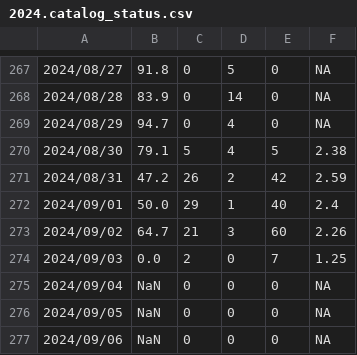
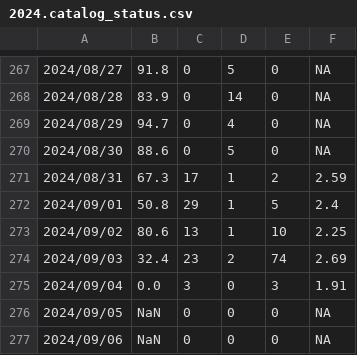
Before and after one commit to SCEDC/SCEDC-catalog-status, a CSV file: catalog_status/2024.catalog_status.csv, drawn as a sheet; only a part is shown, gaps mark what is left out.

Commit message:
SCEDC catalog status updates: 2024-09-03

```diff
--- a/catalog_status/2024.catalog_status.csv
+++ b/catalog_status/2024.catalog_status.csv
@@ -269,8 +269,8 @@
 2024/08/29,94.7,0,4,0,NA
-2024/08/30,79.1,5,4,5,2.38
-2024/08/31,47.2,26,2,42,2.59
-2024/09/01,50.0,29,1,40,2.4
-2024/09/02,64.7,21,3,60,2.26
-2024/09/03,0.0,2,0,7,1.25
-2024/09/04,NaN,0,0,0,NA
+2024/08/30,88.6,0,5,0,NA
+2024/08/31,67.3,17,1,2,2.59
+2024/09/01,50.8,29,1,5,2.4
+2024/09/02,80.6,13,1,10,2.25
+2024/09/03,32.4,23,2,74,2.69
+2024/09/04,0.0,3,0,3,1.91
 2024/09/05,NaN,0,0,0,NA
```
